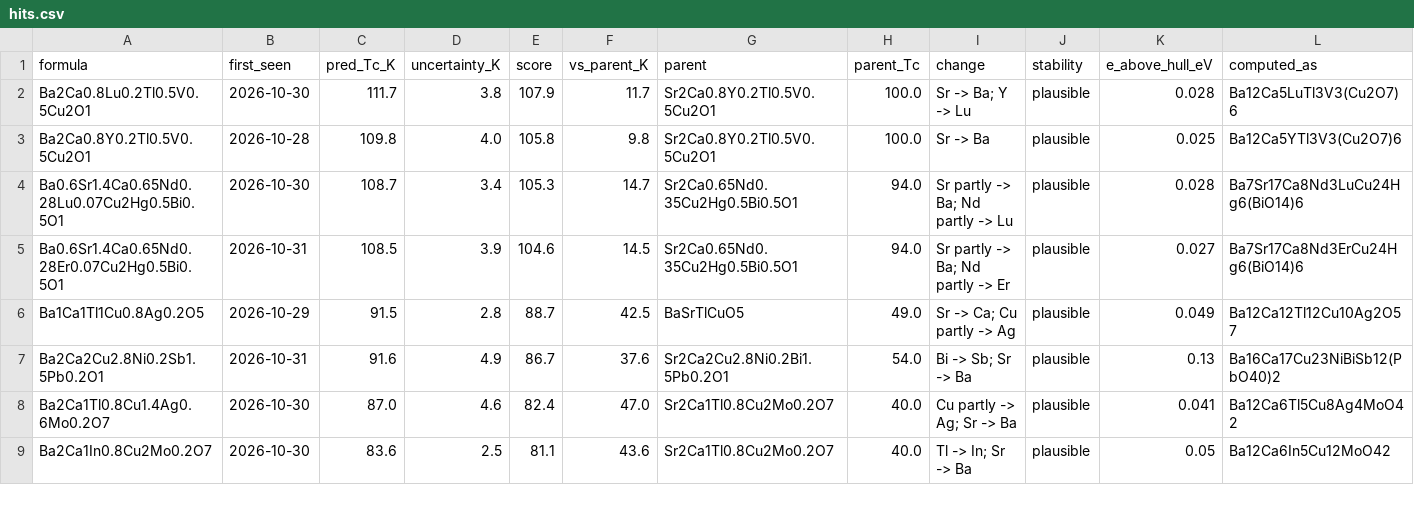
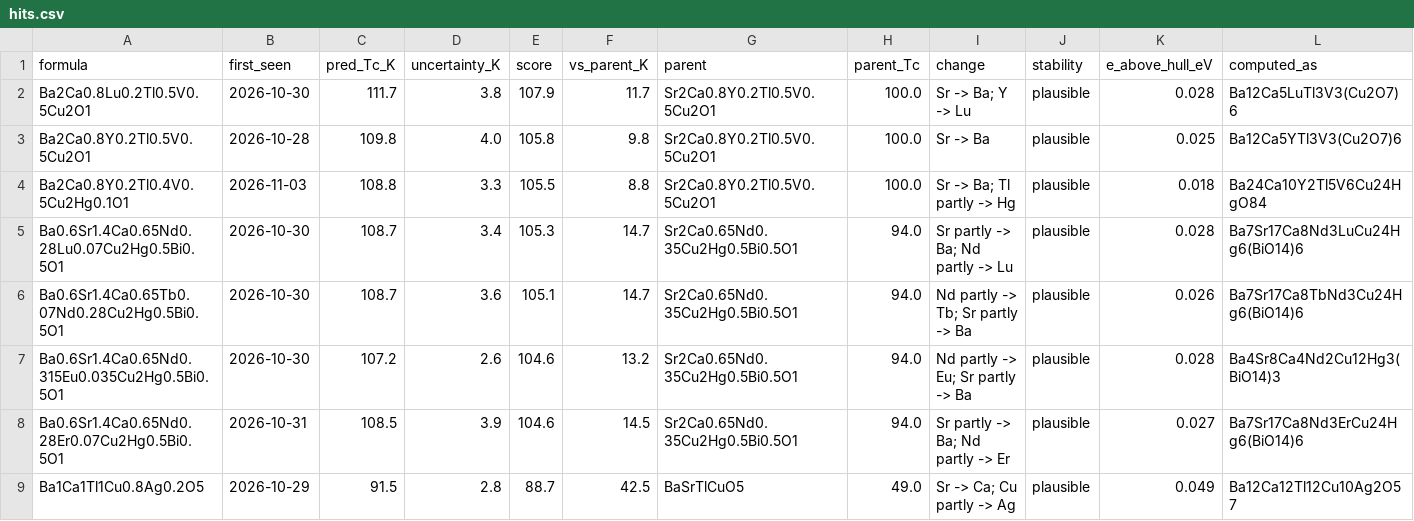
Before and after one commit to jasonbrelsford/superconductor-screen, a CSV file: results/2026-11-04/hits.csv, drawn as a sheet; only a part is shown; the shorter side is filled out with more unchanged rows.

```diff
--- a/results/2026-11-04/hits.csv
+++ b/results/2026-11-04/hits.csv
@@ -3,3 +3,6 @@ Ba2Ca0.8Lu0.2Tl0.5V0.5Cu2O1,2026-10-30,111.7,3.8,107.9,11.7,Sr2Ca0.8Y0.2Tl0.5V0.
 Ba2Ca0.8Y0.2Tl0.5V0.5Cu2O1,2026-10-28,109.8,4.0,105.8,9.8,Sr2Ca0.8Y0.2Tl0.5V0.5Cu2O1,100.0,Sr -> Ba,plausible,0.025,Ba12Ca5YTl3V3(Cu2O7)6
+Ba2Ca0.8Y0.2Tl0.4V0.5Cu2Hg0.1O1,2026-11-03,108.8,3.3,105.5,8.8,Sr2Ca0.8Y0.2Tl0.5V0.5Cu2O1,100.0,Sr -> Ba; Tl partly -> Hg,plausible,0.018,Ba24Ca10Y2Tl5V6Cu24HgO84
 Ba0.6Sr1.4Ca0.65Nd0.28Lu0.07Cu2Hg0.5Bi0.5O1,2026-10-30,108.7,3.4,105.3,14.7,Sr2Ca0.65Nd0.35Cu2Hg0.5Bi0.5O1,94.0,Sr partly -> Ba; Nd partly -> Lu,plausible,0.028,Ba7Sr17Ca8Nd3LuCu24Hg6(BiO14)6
+Ba0.6Sr1.4Ca0.65Tb0.07Nd0.28Cu2Hg0.5Bi0.5O1,2026-10-30,108.7,3.6,105.1,14.7,Sr2Ca0.65Nd0.35Cu2Hg0.5Bi0.5O1,94.0,Nd partly -> Tb; Sr partly -> Ba,plausible,0.026,Ba7Sr17Ca8TbNd3Cu24Hg6(BiO14)6
+Ba0.6Sr1.4Ca0.65Nd0.315Eu0.035Cu2Hg0.5Bi0.5O1,2026-10-30,107.2,2.6,104.6,13.2,Sr2Ca0.65Nd0.35Cu2Hg0.5Bi0.5O1,94.0,Nd partly -> Eu; Sr partly -> Ba,plausible,0.028,Ba4Sr8Ca4Nd2Cu12Hg3(BiO14)3
 Ba0.6Sr1.4Ca0.65Nd0.28Er0.07Cu2Hg0.5Bi0.5O1,2026-10-31,108.5,3.9,104.6,14.5,Sr2Ca0.65Nd0.35Cu2Hg0.5Bi0.5O1,94.0,Sr partly -> Ba; Nd partly -> Er,plausible,0.027,Ba7Sr17Ca8Nd3ErCu24Hg6(BiO14)6
```
Also changed, not shown: results/2026-11-04/gain.csv, results/2026-11-04/highest.csv, 8 other files.
